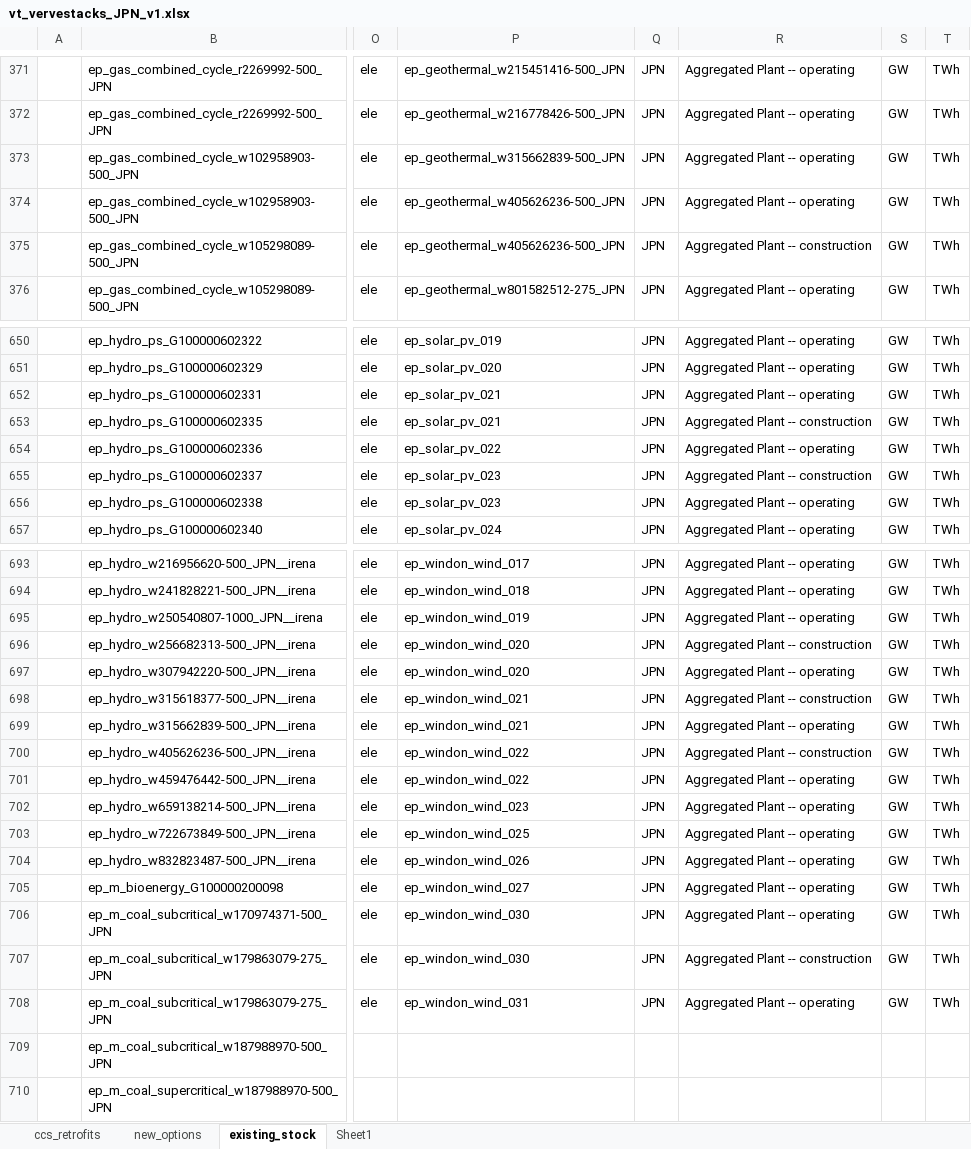
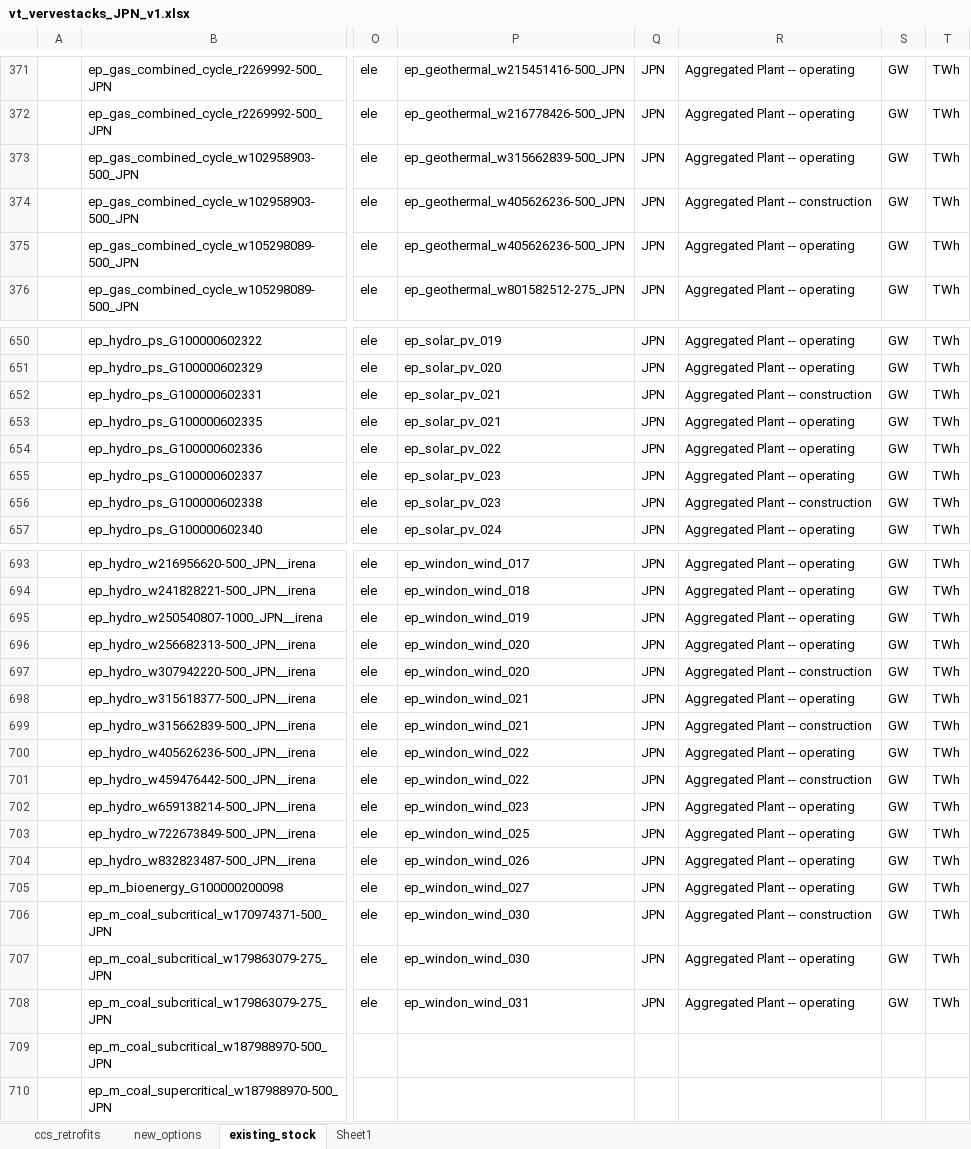
Before and after one commit to kanors-himanshu03/vervestacks_models, an Excel workbook: VerveStacks_JPN_grids_kan/vt_vervestacks_JPN_v1.xlsx, sheet existing_stock, drawn as a sheet; only a part is shown, gaps mark what is left out; values as stored, in another font and other column widths than the file's, no borders; the diff covers the shown part only; the diff names each change by its address in the sheet, - before the commit and + after, or states it on an @@ line.

```diff
--- a/VerveStacks_JPN_grids_kan/vt_vervestacks_JPN_v1.xlsx (sheet existing_stock)
+++ b/VerveStacks_JPN_grids_kan/vt_vervestacks_JPN_v1.xlsx (sheet existing_stock)
-R374: Aggregated Plant -- operating
+R374: Aggregated Plant -- construction
-R375: Aggregated Plant -- construction
+R375: Aggregated Plant -- operating
-R652: Aggregated Plant -- operating
+R652: Aggregated Plant -- construction
-R653: Aggregated Plant -- construction
+R653: Aggregated Plant -- operating
-R655: Aggregated Plant -- construction
+R655: Aggregated Plant -- operating
-R656: Aggregated Plant -- operating
+R656: Aggregated Plant -- construction
-R696: Aggregated Plant -- construction
+R696: Aggregated Plant -- operating
-R697: Aggregated Plant -- operating
+R697: Aggregated Plant -- construction
-R698: Aggregated Plant -- construction
+R698: Aggregated Plant -- operating
-R699: Aggregated Plant -- operating
+R699: Aggregated Plant -- construction
-R700: Aggregated Plant -- construction
+R700: Aggregated Plant -- operating
-R701: Aggregated Plant -- operating
+R701: Aggregated Plant -- construction
-R706: Aggregated Plant -- operating
+R706: Aggregated Plant -- construction
-R707: Aggregated Plant -- construction
+R707: Aggregated Plant -- operating
```
Also changed, not shown: 4 edited cells elsewhere in this sheet, VerveStacks_JPN_grids_kan/ReportDefs_vervestacks.xlsx, VerveStacks_JPN_grids_kan/SubRES_Tmpl/SubRES_New_RE_and_Conventional.xlsx, 21 other files.
